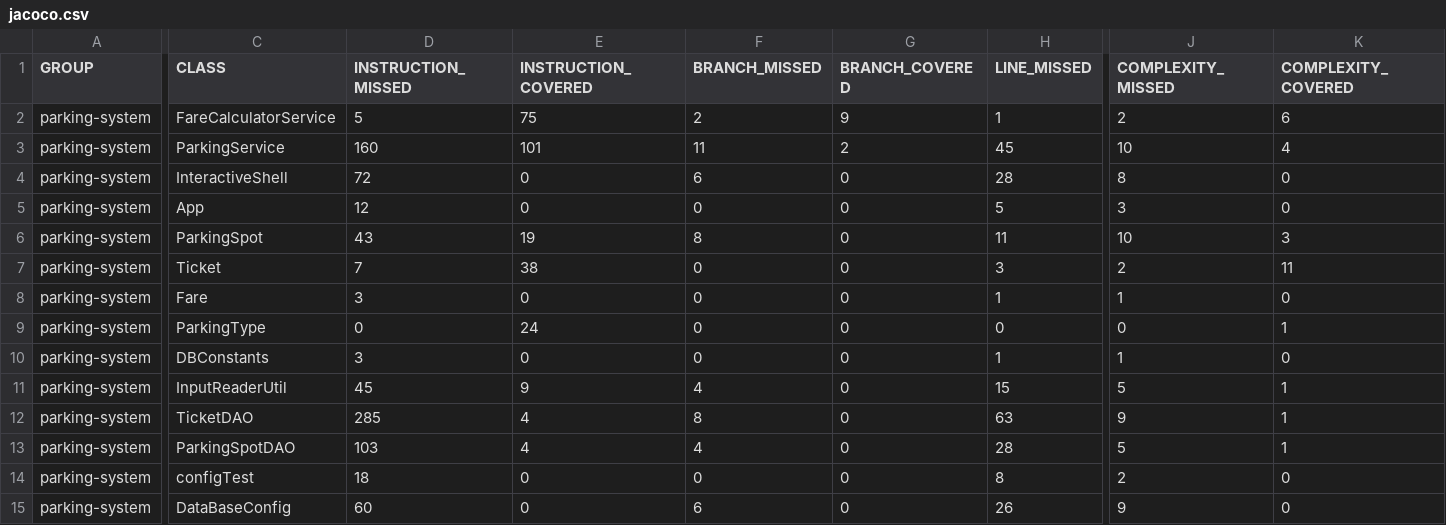
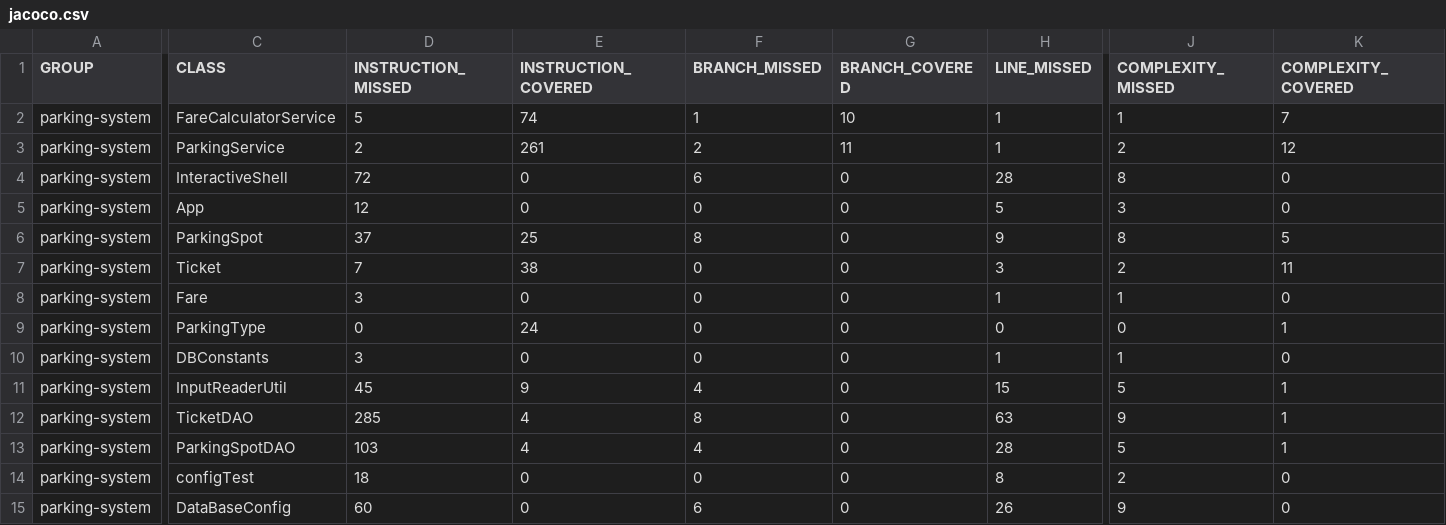
Before and after one commit to AmaryllisPittin/pittin-amaryllis-tester-java, a CSV file: target/site/jacoco/jacoco.csv, drawn as a sheet; only a part is shown, gaps mark what is left out; the diff covers the shown part only; the diff names each change by its address in the sheet, - before the commit and + after, or states it on an @@ line.

Commit message:
Etape 5 Terminée, 99% de couverture sur ParkingService Missed Instructions

```diff
--- a/target/site/jacoco/jacoco.csv
+++ b/target/site/jacoco/jacoco.csv
-E2 (INSTRUCTION_COVERED): 75
+E2 (INSTRUCTION_COVERED): 74
-F2 (BRANCH_MISSED): 2
+F2 (BRANCH_MISSED): 1
-G2 (BRANCH_COVERED): 9
+G2 (BRANCH_COVERED): 10
-J2 (COMPLEXITY_MISSED): 2
+J2 (COMPLEXITY_MISSED): 1
-K2 (COMPLEXITY_COVERED): 6
+K2 (COMPLEXITY_COVERED): 7
-D3 (INSTRUCTION_MISSED): 160
+D3 (INSTRUCTION_MISSED): 2
-E3 (INSTRUCTION_COVERED): 101
+E3 (INSTRUCTION_COVERED): 261
-F3 (BRANCH_MISSED): 11
+F3 (BRANCH_MISSED): 2
-G3 (BRANCH_COVERED): 2
+G3 (BRANCH_COVERED): 11
-H3 (LINE_MISSED): 45
+H3 (LINE_MISSED): 1
-J3 (COMPLEXITY_MISSED): 10
+J3 (COMPLEXITY_MISSED): 2
-K3 (COMPLEXITY_COVERED): 4
+K3 (COMPLEXITY_COVERED): 12
-D6 (INSTRUCTION_MISSED): 43
+D6 (INSTRUCTION_MISSED): 37
-E6 (INSTRUCTION_COVERED): 19
+E6 (INSTRUCTION_COVERED): 25
-H6 (LINE_MISSED): 11
+H6 (LINE_MISSED): 9
-J6 (COMPLEXITY_MISSED): 10
+J6 (COMPLEXITY_MISSED): 8
-K6 (COMPLEXITY_COVERED): 3
+K6 (COMPLEXITY_COVERED): 5
```
Also changed, not shown: 6 edited cells elsewhere in this file, 46 other files.
